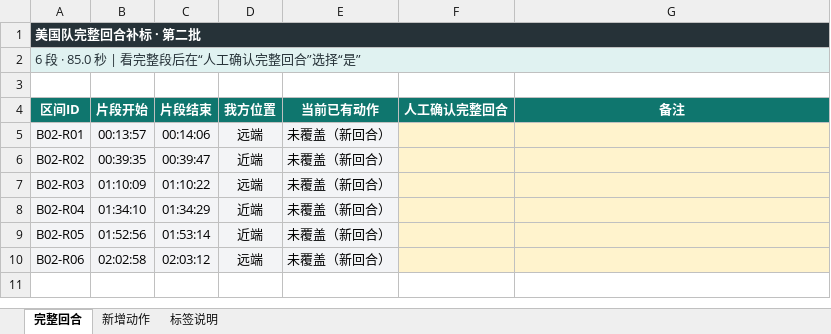
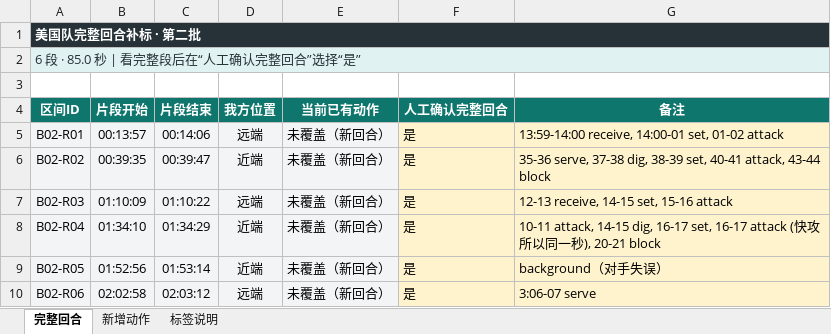
Before and after one commit to jmmyxa/Spike-Trace, an Excel workbook: outputs/expansion-batch-02/usa_germany_2024_expansion_batch_02.xlsx, sheet 完整回合, drawn as a sheet; values as stored, in another font and other column widths than the file's, no borders; table styles not drawn; the diff names each change by its address in the sheet, - before the commit and + after, or states it on an @@ line.

Commit message:
Apply second annotation expansion batch

```diff
--- a/outputs/expansion-batch-02/usa_germany_2024_expansion_batch_02.xlsx (sheet 完整回合)
+++ b/outputs/expansion-batch-02/usa_germany_2024_expansion_batch_02.xlsx (sheet 完整回合)
-F5:F10 (人工确认完整回合): (empty)
+F5:F10 (人工确认完整回合): 是
-G5 (备注): (empty)
+G5 (备注): 13:59-14:00 receive, 14:00-01 set, 01-02 attack
-G6 (备注): (empty)
+G6 (备注): 35-36 serve, 37-38 dig, 38-39 set, 40-41 attack, 43-44 block
-G7 (备注): (empty)
+G7 (备注): 12-13 receive, 14-15 set, 15-16 attack
-G8 (备注): (empty)
+G8 (备注): 10-11 attack, 14-15 dig, 16-17 set, 16-17 attack (快攻所以同一秒), 20-21 block
-G9 (备注): (empty)
+G9 (备注): background（对手失误）
-G10 (备注): (empty)
+G10 (备注): 3:06-07 serve
```
Also changed, not shown: 7 other files.
